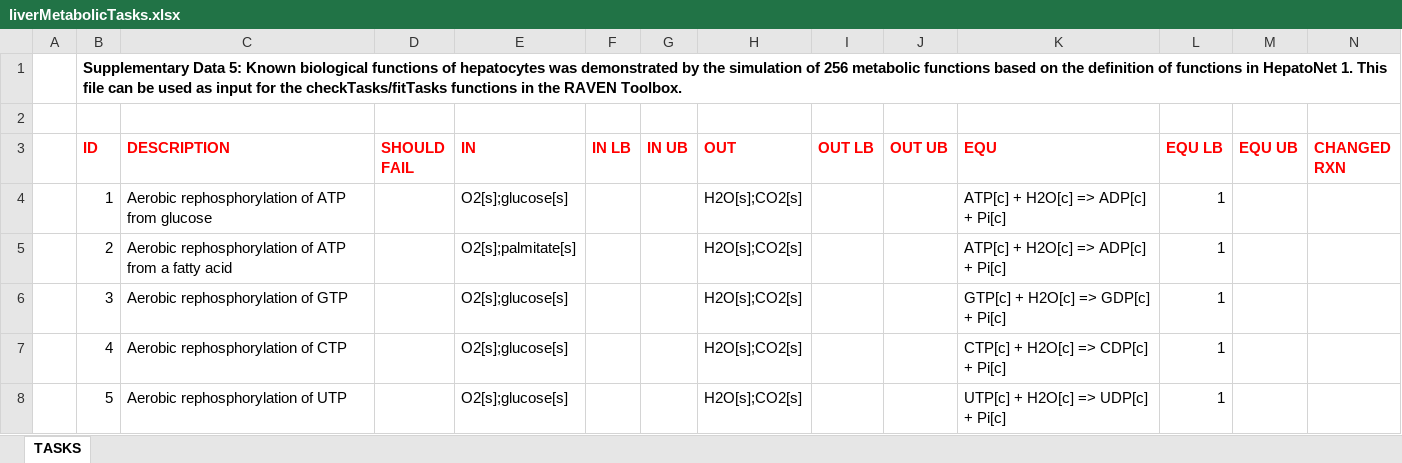
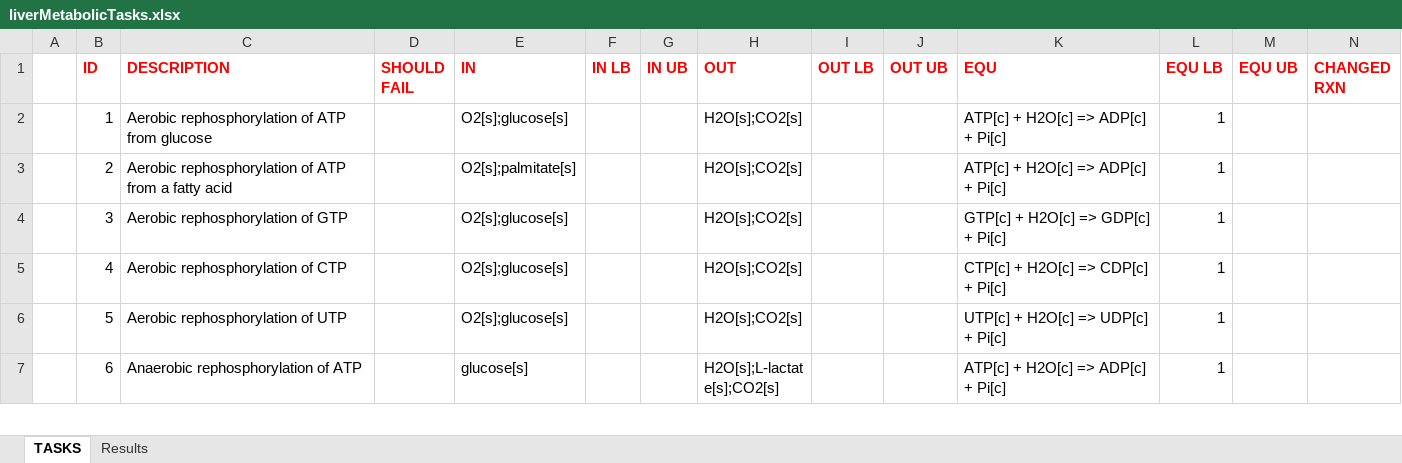
Before and after one commit to SysBioChalmers/EnzymeConstrained_humanModels, an Excel workbook: Datasets_and_files/liverMetabolicTasks.xlsx, sheet TASKS, drawn as a sheet; only a part is shown; the shorter side is filled out with more unchanged rows; values as stored, in another font and other column widths than the file's, no borders; rows hold the shown columns only; the diff names each change by its address in the sheet, - before the commit and + after, or states it on an @@ line.

Commit message:
chore: Added results of the metabolic tasks test for iHepatocytes and ecHepG2

```diff
--- a/Datasets_and_files/liverMetabolicTasks.xlsx (sheet TASKS)
+++ b/Datasets_and_files/liverMetabolicTasks.xlsx (sheet TASKS)
+sheet tab: Results
-row 1:  | Supplementary Data 5: Known biological functions of hepatocytes was demonstrated by the simulation of 256 metabolic functions based on the definition of functions in HepatoNet 1. This file can be used as input for the checkTasks/fitTasks functions in the RAVEN Toolbox.
-row 2: (empty)
```
